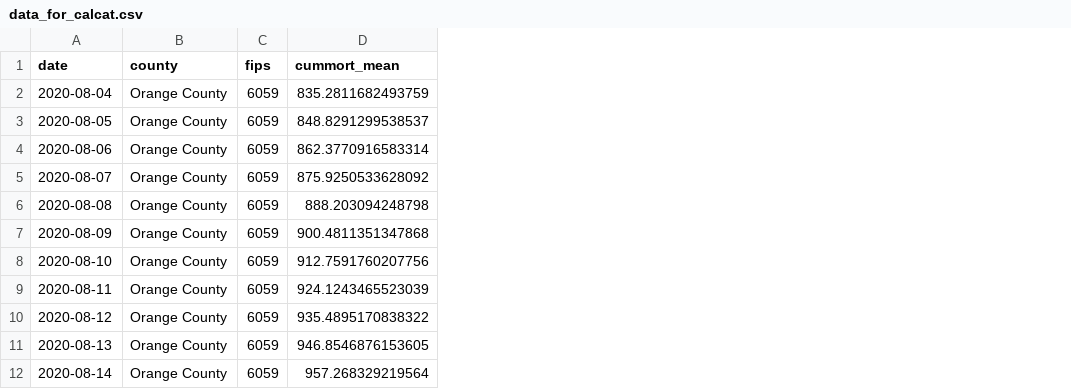
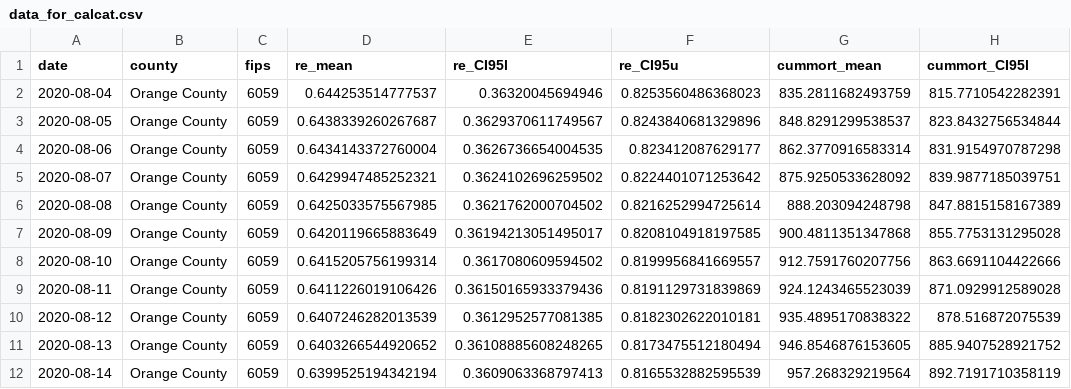
Before and after one commit to vnminin/uci_covid_modeling, a CSV file: data/data_for_calcat.csv, drawn as a sheet; only a part is shown; the diff names each change by its address in the sheet, - before the commit and + after, or states it on an @@ line.

Commit message:
export Re for calcat

```diff
--- a/data/data_for_calcat.csv
+++ b/data/data_for_calcat.csv
+column D (re_mean), rows 2-12: 0.644253514777537 | 0.6438339260267687 | 0.6434143372760004 | 0.6429947485252321 | 0.6425033575567985 | 0.6420119665883649 | 0.6415205756199314 | 0.6411226019106426 | 0.6407246282013539 | 0.6403266544920652 | 0.6399525194342194
+column E (re_CI95l), rows 2-12: 0.36320045694946 | 0.3629370611749567 | 0.3626736654004535 | 0.3624102696259502 | 0.3621762000704502 | 0.36194213051495017 | 0.3617080609594502 | 0.36150165933379436 | 0.3612952577081385 | 0.36108885608248265 | 0.3609063368797413
+column F (re_CI95u), rows 2-12: 0.8253560486368023 | 0.8243840681329896 | 0.823412087629177 | 0.8224401071253642 | 0.8216252994725614 | 0.8208104918197585 | 0.8199956841669557 | 0.8191129731839869 | 0.8182302622010181 | 0.8173475512180494 | 0.8165532882595539
+column H (cummort_CI95l), rows 2-12: 815.7710542282391 | 823.8432756534844 | 831.9154970787298 | 839.9877185039751 | 847.8815158167389 | 855.7753131295028 | 863.6691104422666 | 871.0929912589028 | 878.516872075539 | 885.9407528921752 | 892.7191710358119
```
Also changed, not shown: 1 other file.
